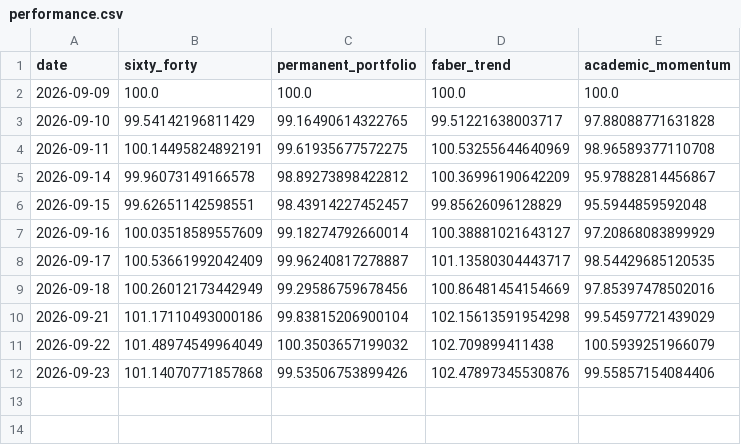
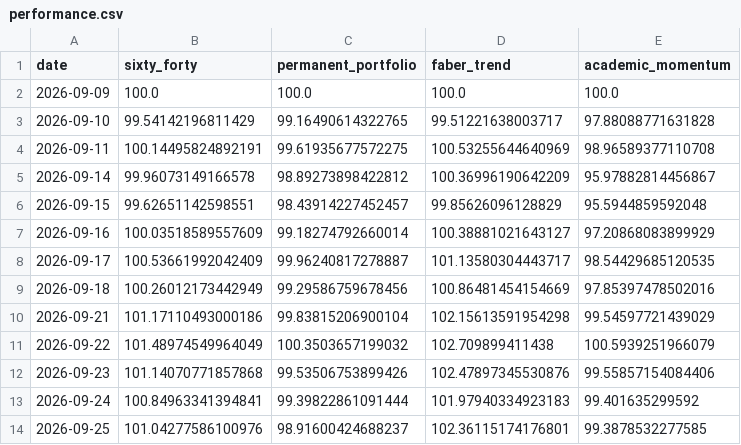
Before and after one commit to OPCooaching/assurance-vie-data, a CSV file: data/academic/performance.csv, drawn as a sheet.

```diff
--- a/data/academic/performance.csv
+++ b/data/academic/performance.csv
@@ -12 +12,3 @@ date,sixty_forty,permanent_portfolio,faber_trend,academic_momentum
 2026-09-23,101.14070771857868,99.53506753899426,102.47897345530876,99.55857154084406
+2026-09-24,100.84963341394841,99.39822861091444,101.97940334923183,99.401635299592
+2026-09-25,101.04277586100976,98.91600424688237,102.36115174176801,99.3878532277585
```
Also changed, not shown: data/benchmarks/bernard_origin.csv, data/chatgpt/performance.csv, 14 other files.
